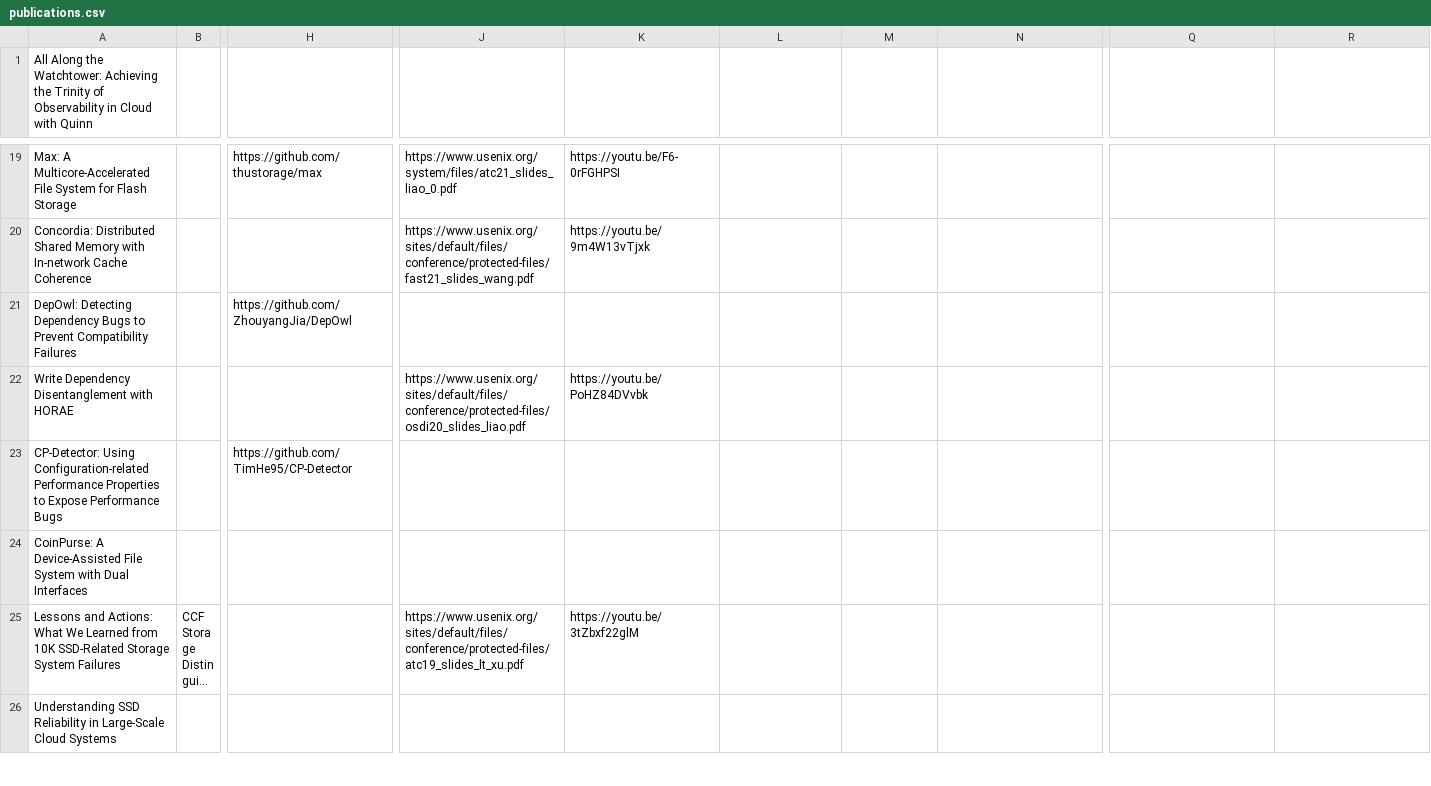
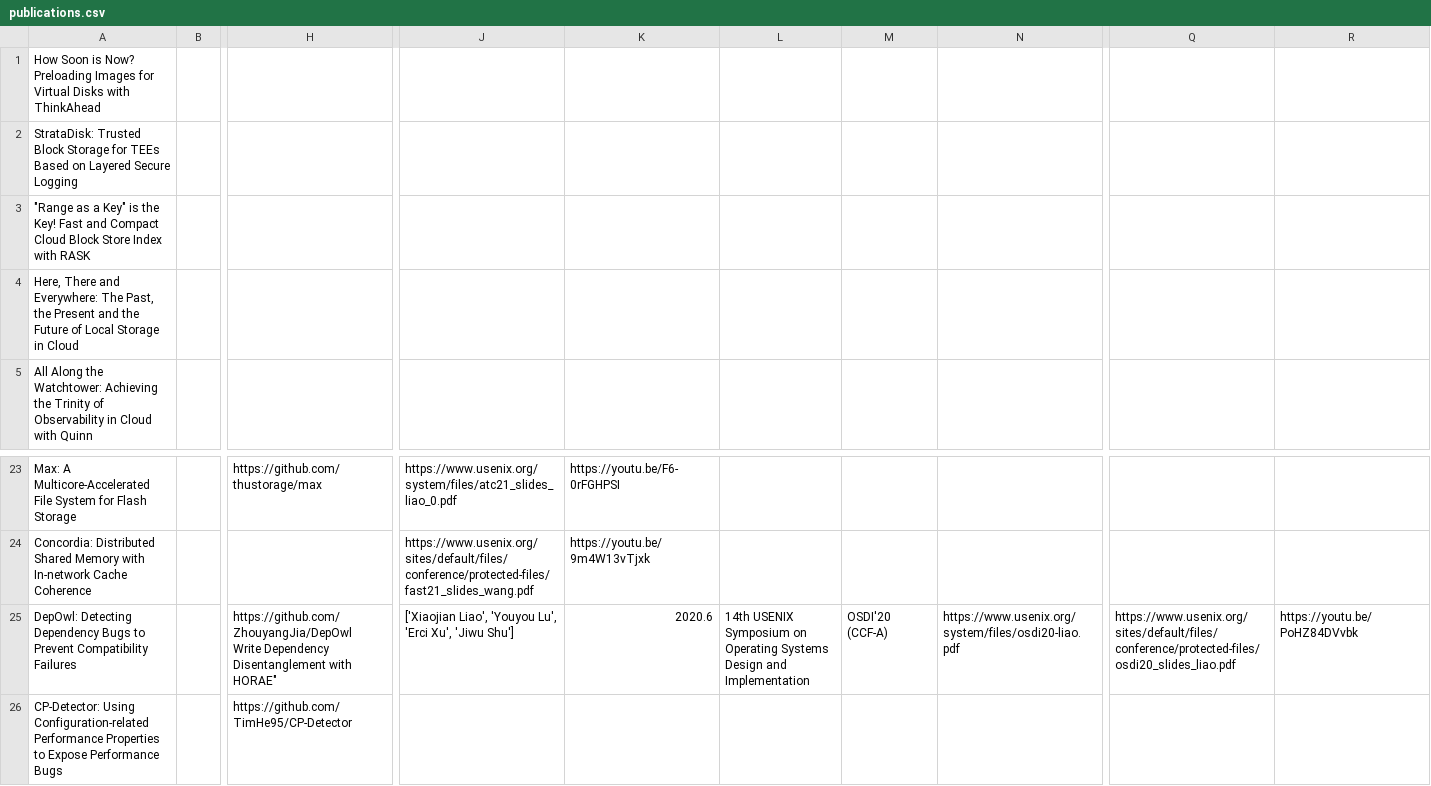
Before and after one commit to giorgioercixu/giorgioercixu.github.io, a CSV file: static/publications.csv, drawn as a sheet; only a part is shown, gaps mark what is left out; the shorter side is filled out with more unchanged rows; long unchanged cells end in …; removed rows and columns are numbered as before the commit, all else as after; rows hold the shown columns only; ↵ is a line break in a cell; the diff names each change by its address in the sheet, - before the commit and + after, or states it on an @@ line.

```diff
--- a/static/publications.csv
+++ b/static/publications.csv
+row 1: How Soon is Now? Preloading Images for Virtual Disks with ThinkAhead
+row 2: StrataDisk: Trusted Block Storage for TEEs Based on Layered Secure Logging
+row 3: "Range as a Key" is the Key! Fast and Compact Cloud Block Store Index with RASK
+row 4: Here, There and Everywhere: The Past, the Present and the Future of Local Storage in Cloud
-H25: https://github.com/ZhouyangJia/DepOwl
+H25: https://github.com/ZhouyangJia/DepOwl ↵ Write Dependency Disentanglement with HORAE"
-J25: (empty)
+J25: ['Xiaojian Liao', 'Youyou Lu', 'Erci Xu', 'Jiwu Shu']
-K25: (empty)
+K25: 2020.6
-L25: (empty)
+L25: 14th USENIX Symposium on Operating Systems Design and Implementation
-M25: (empty)
+M25: OSDI'20 (CCF-A)
-N25: (empty)
+N25: https://www.usenix.org/system/files/osdi20-liao.pdf
-Q25: (empty)
+Q25: https://www.usenix.org/sites/default/files/conference/protected-files/osdi20_slides_liao.pdf
-R25: (empty)
+R25: https://youtu.be/PoHZ84DVvbk
-row 22: Write Dependency Disentanglement with HORAE |  |  | https://www.usenix.org/sites/default/files/conference/protected-files/osdi20_slides_liao.pdf | https://youtu.be/PoHZ84DVvbk
```
Also changed, not shown: 2 other files.
